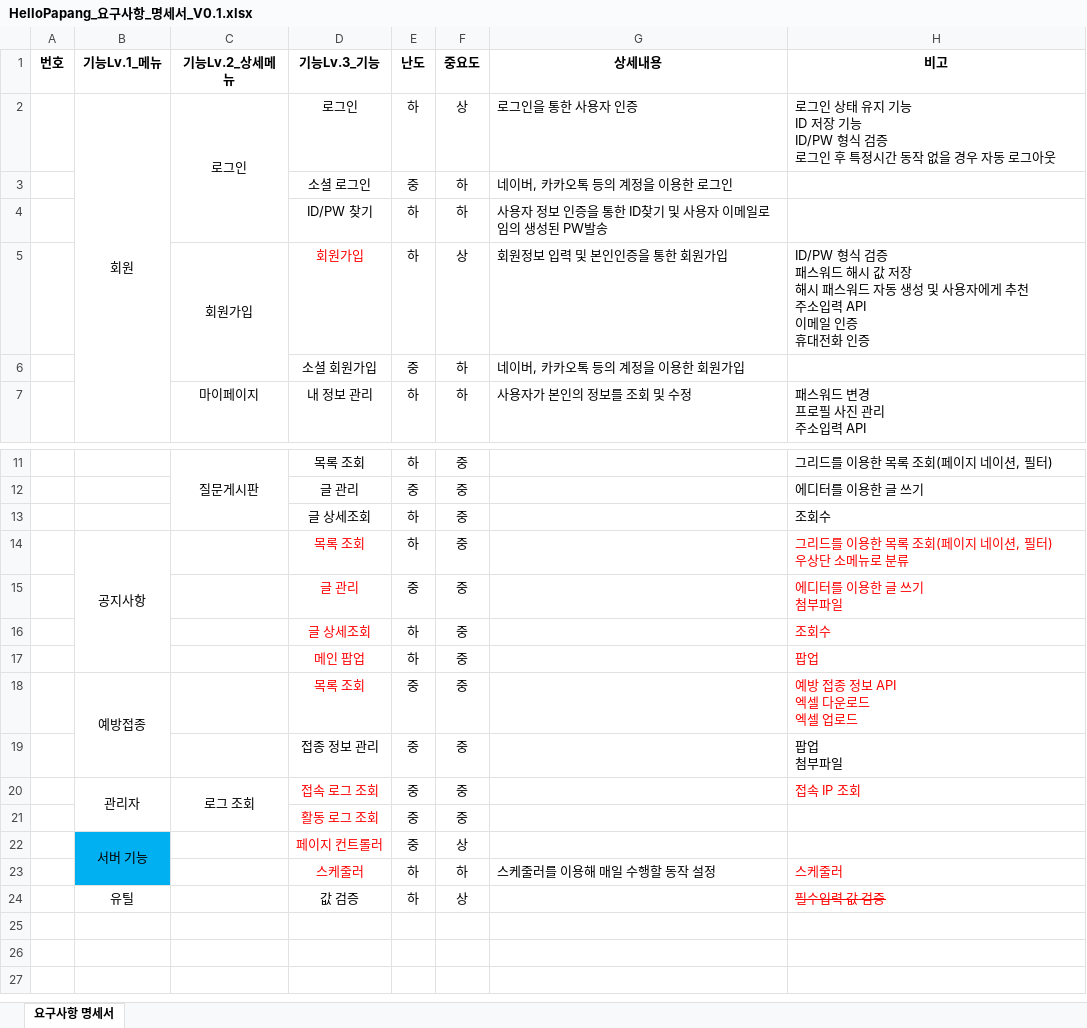
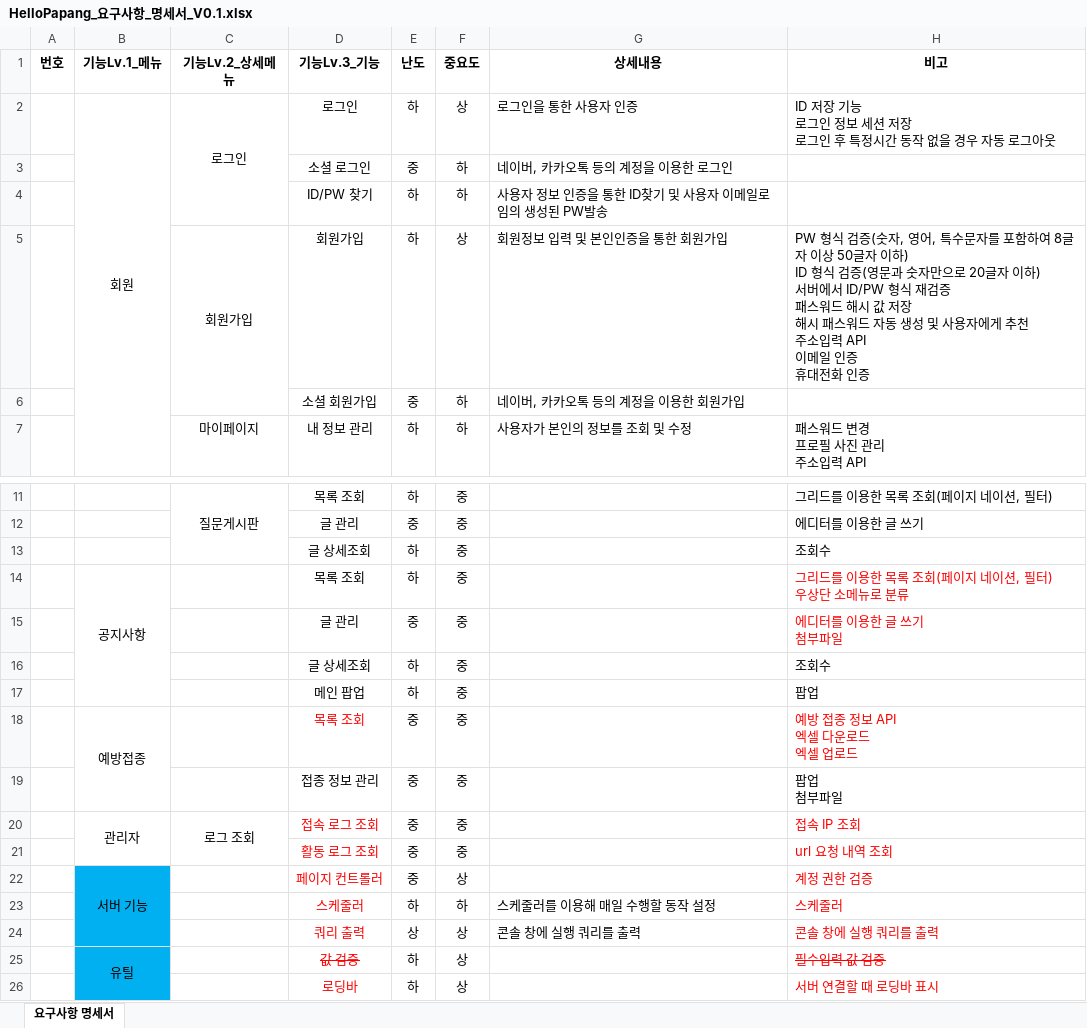
Before and after one commit to yhoo0094/helloPaPang, an Excel workbook: 산출물/HelloPapang_요구사항_명세서_V0.1.xlsx, sheet 요구사항 명세서, drawn as a sheet; only a part is shown, gaps mark what is left out; values as stored, in another font and other column widths than the file's, no borders; addresses are those after the commit; ↵ is a line break in a cell; the diff names each change by its address in the sheet, - before the commit and + after, or states it on an @@ line.

```diff
--- a/산출물/HelloPapang_요구사항_명세서_V0.1.xlsx (sheet 요구사항 명세서)
+++ b/산출물/HelloPapang_요구사항_명세서_V0.1.xlsx (sheet 요구사항 명세서)
-H2 (비고): 로그인 상태 유지 기능 ↵ ID 저장 기능 ↵ ID/PW 형식 검증 ↵ 로그인…
+H2 (비고): ID 저장 기능 ↵ 로그인 정보 세션 저장 ↵ 로그인…
-D5 text colour: #FF0000
+D5 text colour: black
-H5 (비고): ID/PW 형식 검증 ↵ 패…
+H5 (비고): PW 형식 검증(숫자, 영어, 특수문자를 포함하여 8글자 이상 50글자 이하) ↵ ID 형식 검증(영문과 숫자만으로 20글자 이하) ↵ 서버에서 ID/PW 형식 재검증 ↵ 패…
-D14:D17 text colour: #FF0000
+D14:D17 text colour: black
-H16:H17 text colour: #FF0000
+H16:H17 text colour: black
-H21 (비고): (empty)
+H21 (비고): url 요청 내역 조회
-H22 (비고): (empty)
+H22 (비고): 계정 권한 검증
+row 24:  |  |  | 쿼리 출력 | 상 | 상 | 콘솔 창에 실행 쿼리를 출력 | 콘솔 창에 실행 쿼리를 출력
-B25 fill: none
+B25 fill: #00B0F0
+B25:B26 merged
@@ D25 strikethrough: off → on, text colour: black → #FF0000 @@
+row 26:  |  |  | 로딩바 | 하 | 상 |  | 서버 연결할 때 로딩바 표시
```
Also changed, not shown: 25 other files.
